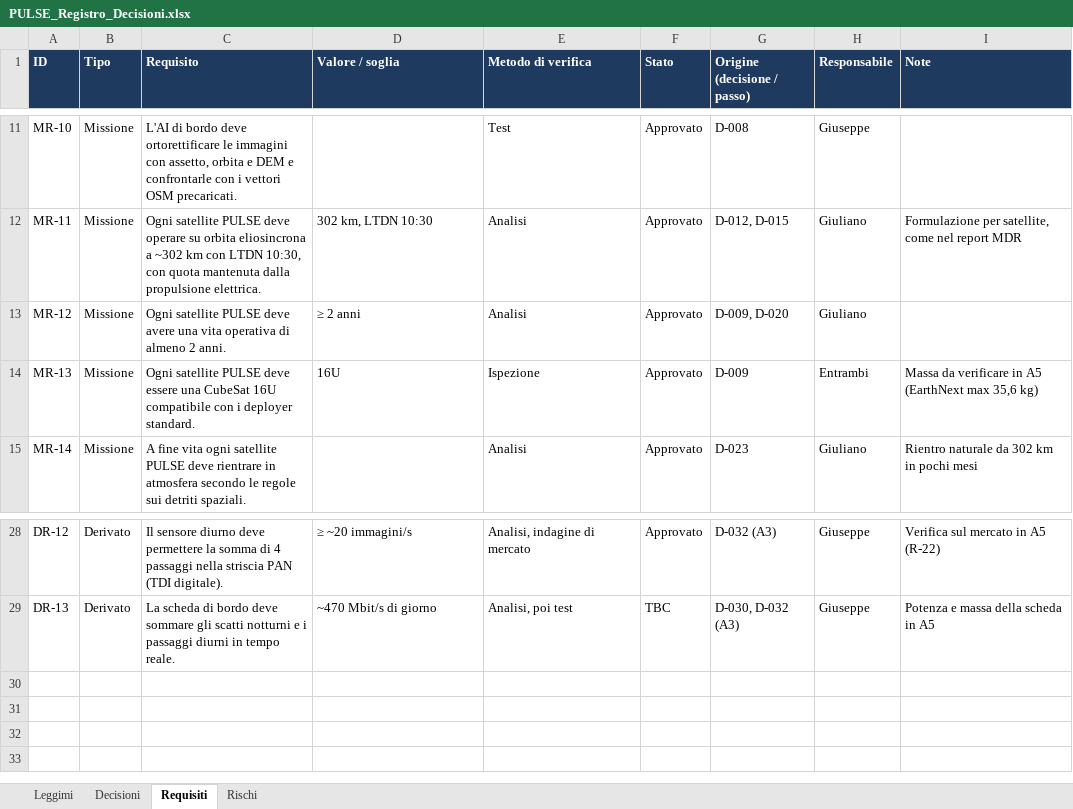
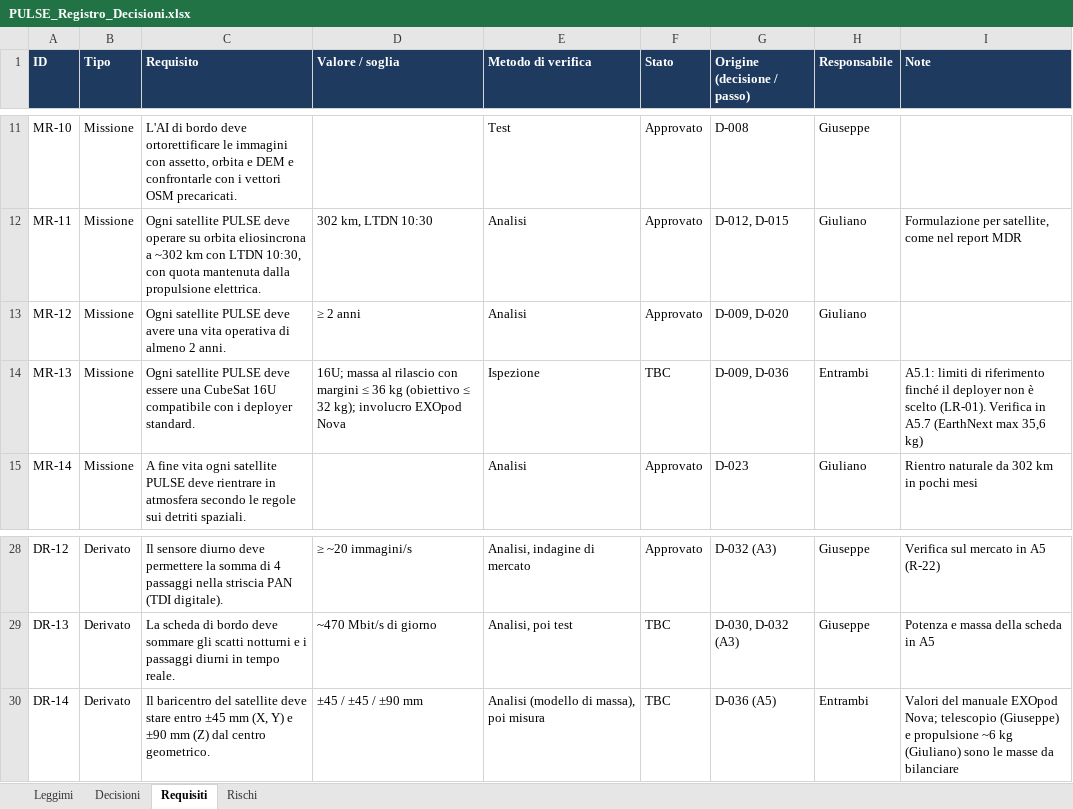
Before and after one commit to GiulianoPennacchioJ/PULSE-16u-cubesat, an Excel workbook: PULSE_Registro_Decisioni.xlsx, sheet Requisiti, drawn as a sheet; only a part is shown, gaps mark what is left out; values as stored, in another font and other column widths than the file's, no borders; conditional formats not drawn; the diff names each change by its address in the sheet, - before the commit and + after, or states it on an @@ line.

```diff
--- a/PULSE_Registro_Decisioni.xlsx (sheet Requisiti)
+++ b/PULSE_Registro_Decisioni.xlsx (sheet Requisiti)
-D14 (Valore / soglia): 16U
+D14 (Valore / soglia): 16U; massa al rilascio con margini ≤ 36 kg (obiettivo ≤ 32 kg); involucro EXOpod Nova
-F14 (Stato): Approvato
+F14 (Stato): TBC
-G14 (Origine (decisione / passo)): D-009
+G14 (Origine (decisione / passo)): D-009, D-036
-I14 (Note): Massa da verificare in A5 (EarthNext max…
+I14 (Note): A5.1: limiti di riferimento finché il deployer non è scelto (LR-01). Verifica in A5.7 (EarthNext max…
+row 30: DR-14 | Derivato | Il baricentro del satellite deve stare entro ±45 mm (X, Y) e ±90 mm (Z) dal centro geometrico. | ±45 / ±45 / ±90 mm | Analisi (modello di massa), poi misura | TBC | D-036 (A5) | Entrambi | Valori del manuale EXOpod Nova; telescopio (Giuseppe) e propulsione ~6 kg (Giuliano) sono le masse da bilanciare
```
Also changed, not shown: sheet Decisioni, sheet Rischi, 1 other file.
